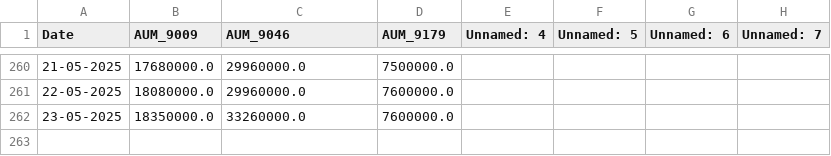
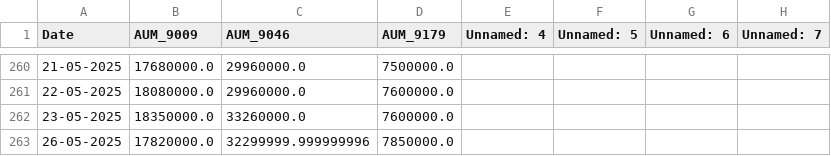
Before and after one commit to chamadihimaya/HKEX_ETH_AUM, a CSV file: aum_data_eth.csv, drawn as a sheet; only a part is shown, gaps mark what is left out; the diff names each change by its address in the sheet, - before the commit and + after, or states it on an @@ line.

```diff
--- a/aum_data_eth.csv
+++ b/aum_data_eth.csv
+row 263: 26-05-2025 | 17820000.0 | 32299999.999999996 | 7850000.0
```
